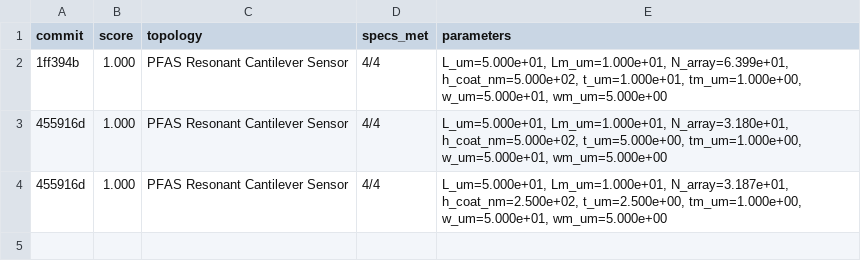
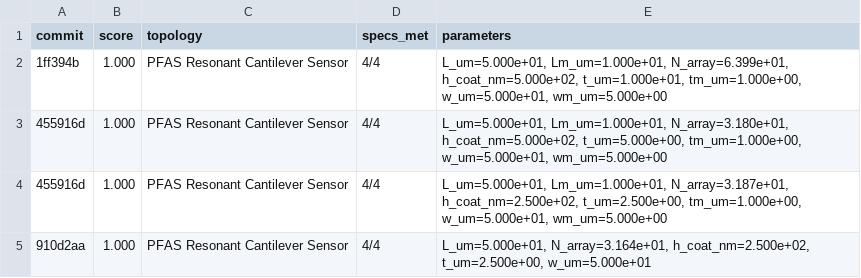
Before and after one commit to edonD/pfas-detector, a TSV file: results.tsv, drawn as a sheet.

```diff
--- a/results.tsv
+++ b/results.tsv
@@ -4 +4,2 @@ commit	score	topology	specs_met	parameters
 455916d	1.000	PFAS Resonant Cantilever Sensor	4/4	L_um=5.000e+01, Lm_um=1.000e+01, N_array=3.187e+01, h_coat_nm=2.500e+02, t_um=2.500e+00, tm_um=1.000e+00, w_um=5.000e+01, wm_um=5.000e+00
+910d2aa	1.000	PFAS Resonant Cantilever Sensor	4/4	L_um=5.000e+01, N_array=3.164e+01, h_coat_nm=2.500e+02, t_um=2.500e+00, w_um=5.000e+01
```
Also changed, not shown: 8 other files.
